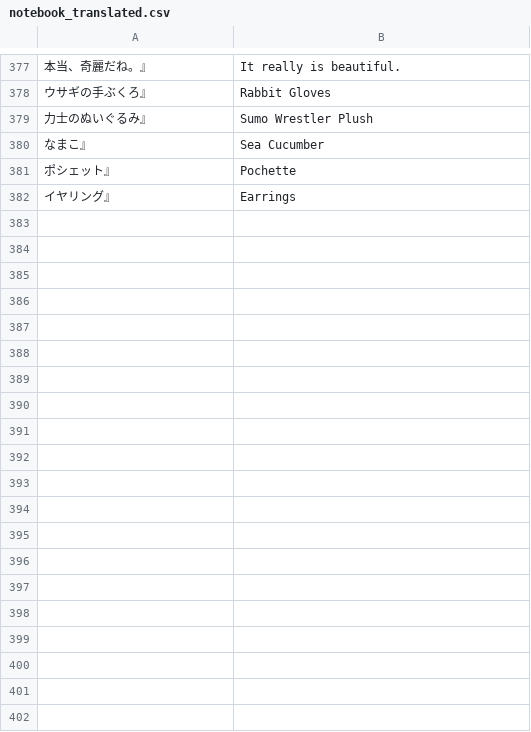
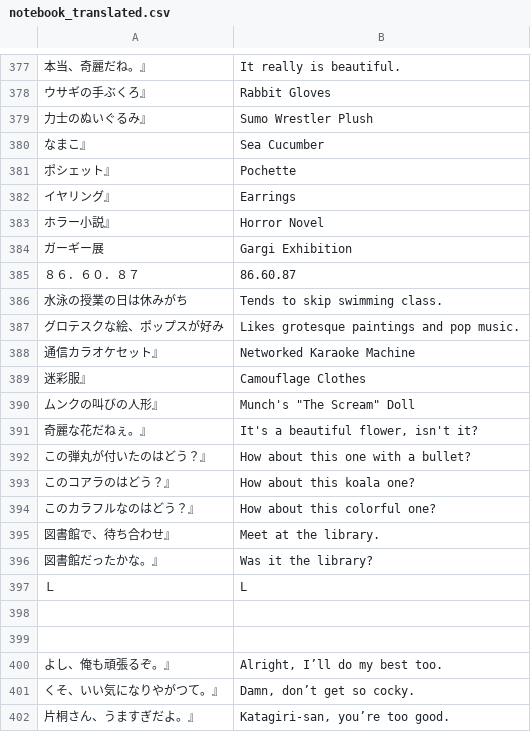
Before and after one commit to vgarciasc/xeupiu, a CSV file: data/texts/notebook_translated.csv, drawn as a sheet; only a part is shown, gaps mark what is left out; the diff covers the shown part only; the diff names each change by its address in the sheet, - before the commit and + after, or states it on an @@ line.

```diff
--- a/data/texts/notebook_translated.csv
+++ b/data/texts/notebook_translated.csv
+row 383: ホラー小説』 | Horror Novel
+row 384: ガーギー展 | Gargi Exhibition
+row 385: ８６．６０．８７ | 86.60.87
+row 386: 水泳の授業の日は休みがち | Tends to skip swimming class.
+row 387: グロテスクな絵、ポップスが好み | Likes grotesque paintings and pop music.
+row 388: 通信カラオケセット』 | Networked Karaoke Machine
+row 389: 迷彩服』 | Camouflage Clothes
+row 390: ムンクの叫びの人形』 | Munch's "The Scream" Doll
+row 391: 奇麗な花だねぇ。』 | It's a beautiful flower, isn't it?
+row 392: この弾丸が付いたのはどう？』 | How about this one with a bullet?
+row 393: このコアラのはどう？』 | How about this koala one?
+row 394: このカラフルなのはどう？』 | How about this colorful one?
+row 395: 図書館で、待ち合わせ』 | Meet at the library.
+row 396: 図書館だったかな。』 | Was it the library?
+row 397: Ｌ | L
+row 398: (empty)
+row 399: (empty)
+row 400: よし、俺も頑張るぞ。』 | Alright, I’ll do my best too.
+row 401: くそ、いい気になりやがつて。』 | Damn, don’t get so cocky.
+row 402: 片桐さん、うますぎだよ。』 | Katagiri-san, you’re too good.
```
Also changed, not shown: 56 added rows and 2 edited cells elsewhere in this file, data/texts/text_translated.csv.
